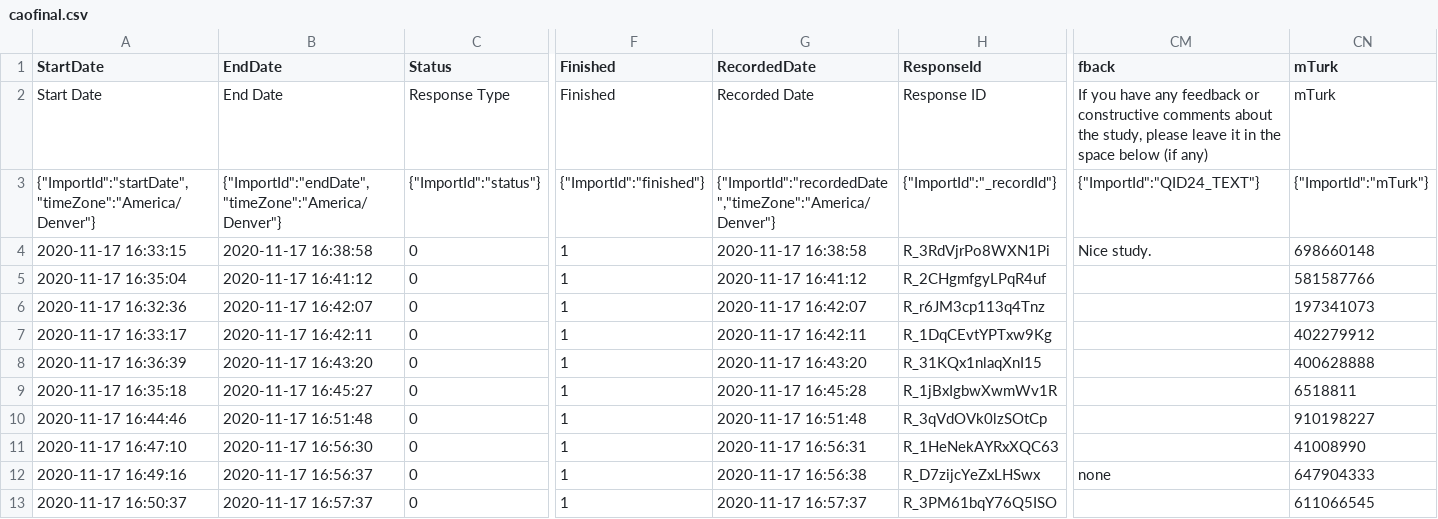
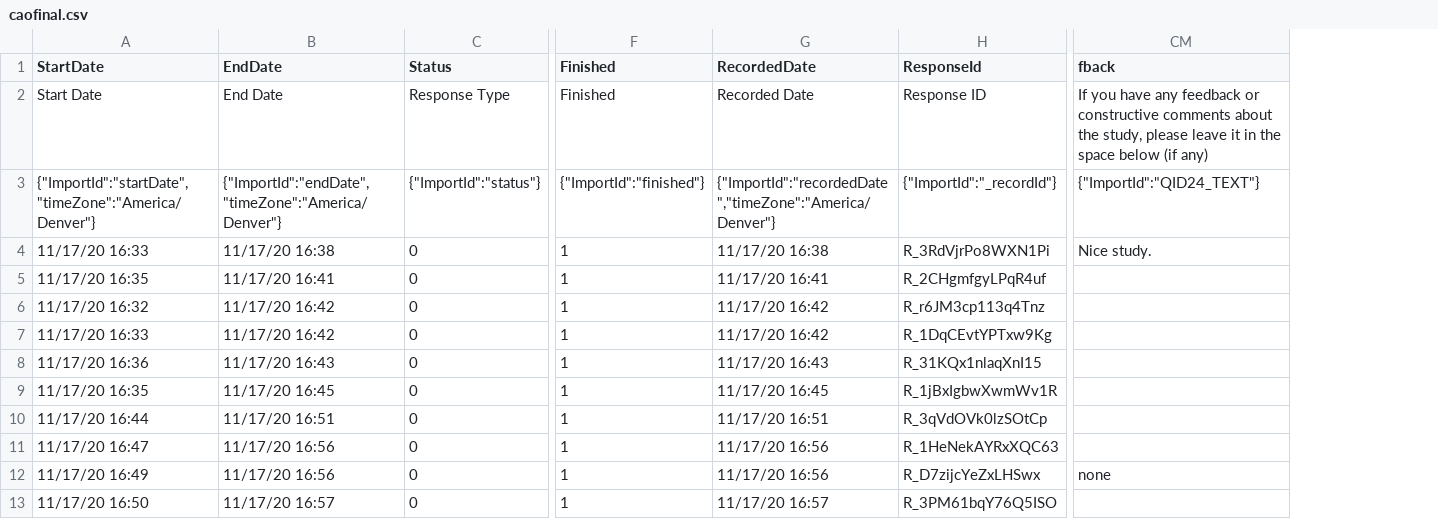
Before and after one commit to psych251/cao2019, a CSV file: Writeup/caofinal.csv, drawn as a sheet; only a part is shown, gaps mark what is left out; the diff covers the shown part only; the diff names each change by its address in the sheet, - before the commit and + after, or states it on an @@ line.

```diff
--- a/Writeup/caofinal.csv
+++ b/Writeup/caofinal.csv
-column CN (mTurk), rows 2-13: mTurk | {"ImportId":"mTurk"} | 698660148 | 581587766 | 197341073 | 402279912 | 400628888 | 6518811 | 910198227 | 41008990 | 647904333 | 611066545
-A4 (StartDate): 2020-11-17 16:33:15
+A4 (StartDate): 11/17/20 16:33
-B4 (EndDate): 2020-11-17 16:38:58
+B4 (EndDate): 11/17/20 16:38
-G4 (RecordedDate): 2020-11-17 16:38:58
+G4 (RecordedDate): 11/17/20 16:38
-A5 (StartDate): 2020-11-17 16:35:04
+A5 (StartDate): 11/17/20 16:35
-B5 (EndDate): 2020-11-17 16:41:12
+B5 (EndDate): 11/17/20 16:41
-G5 (RecordedDate): 2020-11-17 16:41:12
+G5 (RecordedDate): 11/17/20 16:41
-A6 (StartDate): 2020-11-17 16:32:36
+A6 (StartDate): 11/17/20 16:32
-B6 (EndDate): 2020-11-17 16:42:07
+B6 (EndDate): 11/17/20 16:42
-G6 (RecordedDate): 2020-11-17 16:42:07
+G6 (RecordedDate): 11/17/20 16:42
-A7 (StartDate): 2020-11-17 16:33:17
+A7 (StartDate): 11/17/20 16:33
-B7 (EndDate): 2020-11-17 16:42:11
+B7 (EndDate): 11/17/20 16:42
-G7 (RecordedDate): 2020-11-17 16:42:11
+G7 (RecordedDate): 11/17/20 16:42
-A8 (StartDate): 2020-11-17 16:36:39
+A8 (StartDate): 11/17/20 16:36
-B8 (EndDate): 2020-11-17 16:43:20
+B8 (EndDate): 11/17/20 16:43
-G8 (RecordedDate): 2020-11-17 16:43:20
+G8 (RecordedDate): 11/17/20 16:43
-A9 (StartDate): 2020-11-17 16:35:18
+A9 (StartDate): 11/17/20 16:35
-B9 (EndDate): 2020-11-17 16:45:27
+B9 (EndDate): 11/17/20 16:45
-G9 (RecordedDate): 2020-11-17 16:45:28
+G9 (RecordedDate): 11/17/20 16:45
-A10 (StartDate): 2020-11-17 16:44:46
+A10 (StartDate): 11/17/20 16:44
-B10 (EndDate): 2020-11-17 16:51:48
+B10 (EndDate): 11/17/20 16:51
-G10 (RecordedDate): 2020-11-17 16:51:48
+G10 (RecordedDate): 11/17/20 16:51
-A11 (StartDate): 2020-11-17 16:47:10
+A11 (StartDate): 11/17/20 16:47
-B11 (EndDate): 2020-11-17 16:56:30
+B11 (EndDate): 11/17/20 16:56
-G11 (RecordedDate): 2020-11-17 16:56:31
+G11 (RecordedDate): 11/17/20 16:56
-A12 (StartDate): 2020-11-17 16:49:16
+A12 (StartDate): 11/17/20 16:49
-B12 (EndDate): 2020-11-17 16:56:37
+B12 (EndDate): 11/17/20 16:56
-G12 (RecordedDate): 2020-11-17 16:56:38
+G12 (RecordedDate): 11/17/20 16:56
-A13 (StartDate): 2020-11-17 16:50:37
+A13 (StartDate): 11/17/20 16:50
-B13 (EndDate): 2020-11-17 16:57:37
+B13 (EndDate): 11/17/20 16:57
-G13 (RecordedDate): 2020-11-17 16:57:37
+G13 (RecordedDate): 11/17/20 16:57
```
Also changed, not shown: 84 edited cells elsewhere in this file, Data/caofinalMturkbatch.csv, Data/pilotadata.csv, 2 other files.
